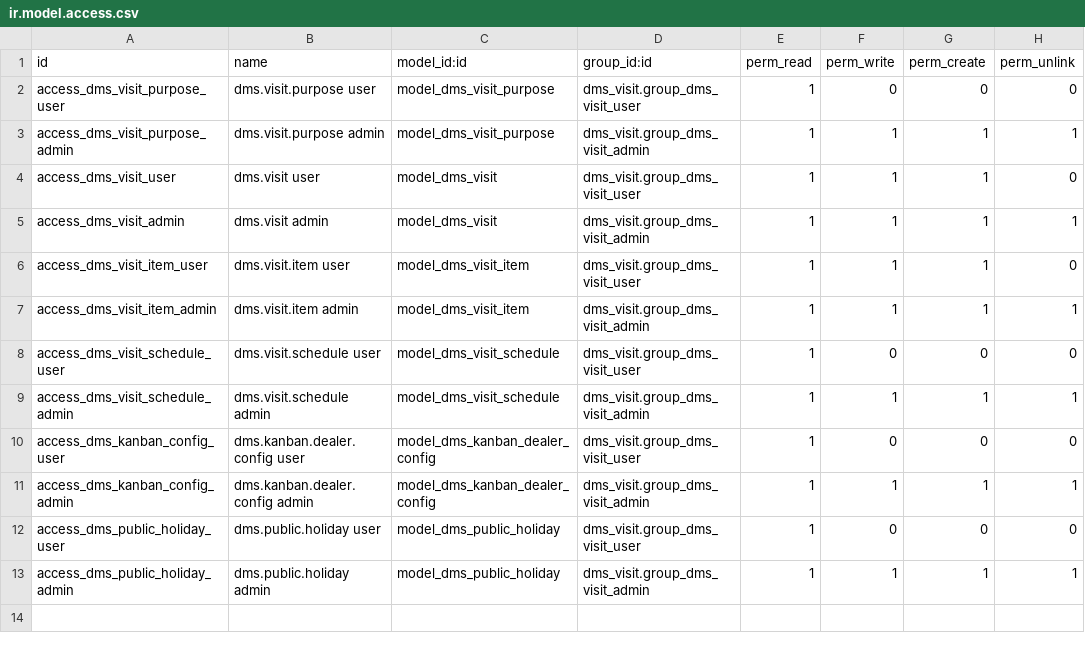
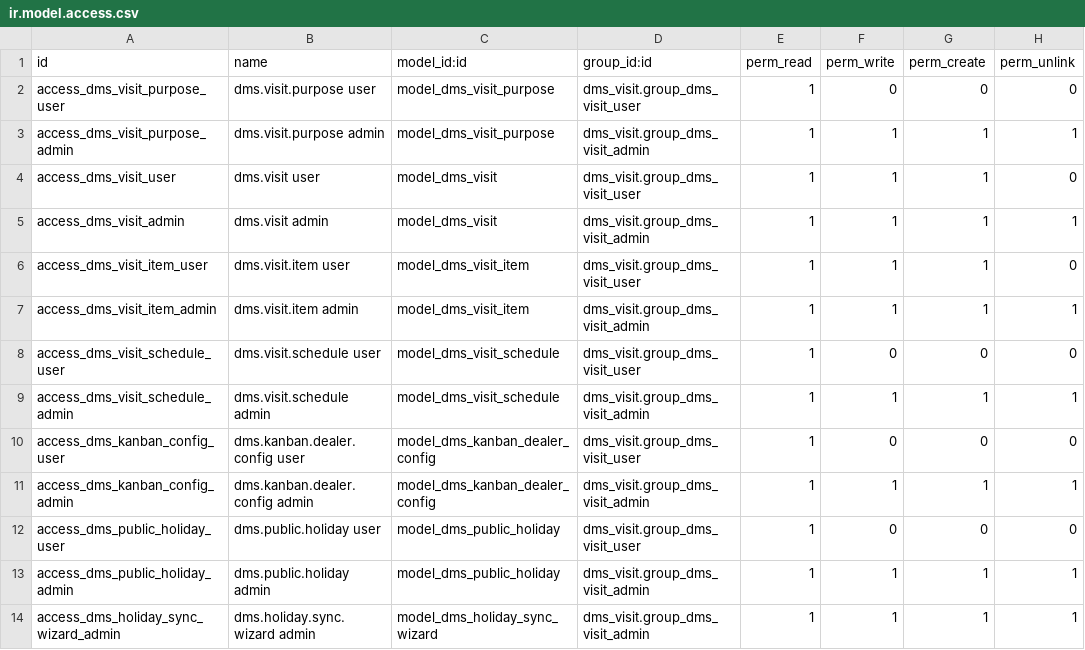
Before and after one commit to AudiChang-hub/DMIS, a CSV file: addons/dms_visit/security/ir.model.access.csv, drawn as a sheet.

Commit message:
功能(dms_visit): 新增台灣假日同步精靈，介接政府資料開放平台 API

```diff
--- a/addons/dms_visit/security/ir.model.access.csv
+++ b/addons/dms_visit/security/ir.model.access.csv
@@ -13 +13,2 @@ access_dms_public_holiday_user,dms.public.holiday user,model_dms_public_holiday,
 access_dms_public_holiday_admin,dms.public.holiday admin,model_dms_public_holiday,dms_visit.group_dms_visit_admin,1,1,1,1
+access_dms_holiday_sync_wizard_admin,dms.holiday.sync.wizard admin,model_dms_holiday_sync_wizard,dms_visit.group_dms_visit_admin,1,1,1,1
```
Also changed, not shown: 6 other files.
